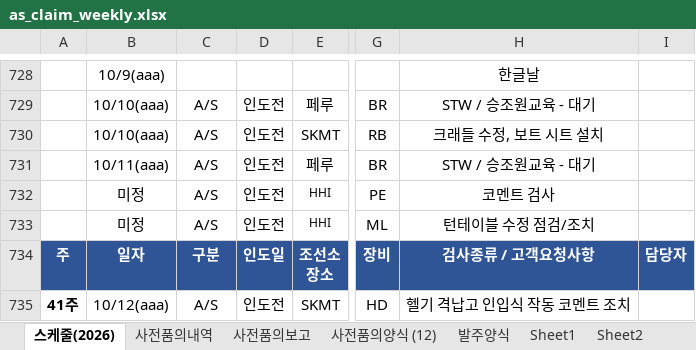
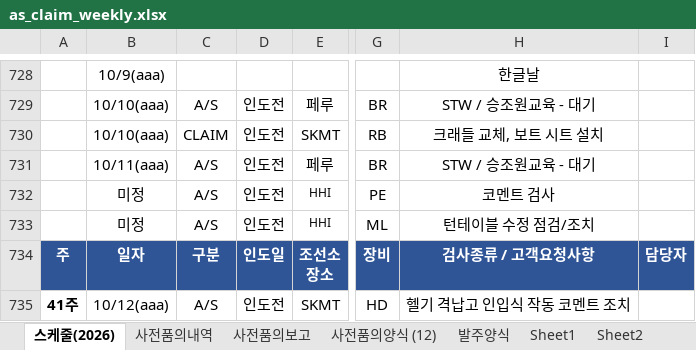
Before and after one commit to andaiga-create/weekly-schedule, an Excel workbook: as_claim_weekly.xlsx, sheet 스케줄(2026), drawn as a sheet; only a part is shown, gaps mark what is left out; values as stored, in another font and other column widths than the file's, no borders; table styles not drawn; the diff names each change by its address in the sheet, - before the commit and + after, or states it on an @@ line.

```diff
--- a/as_claim_weekly.xlsx (sheet 스케줄(2026))
+++ b/as_claim_weekly.xlsx (sheet 스케줄(2026))
-C730: A/S
+C730: CLAIM
-H730: 크래들 수정, 보트 시트 설치
+H730: 크래들 교체, 보트 시트 설치
```
Also changed, not shown: sheet 사전품의양식 (12), sheet 사전품의보고, formulas that keep their value.
